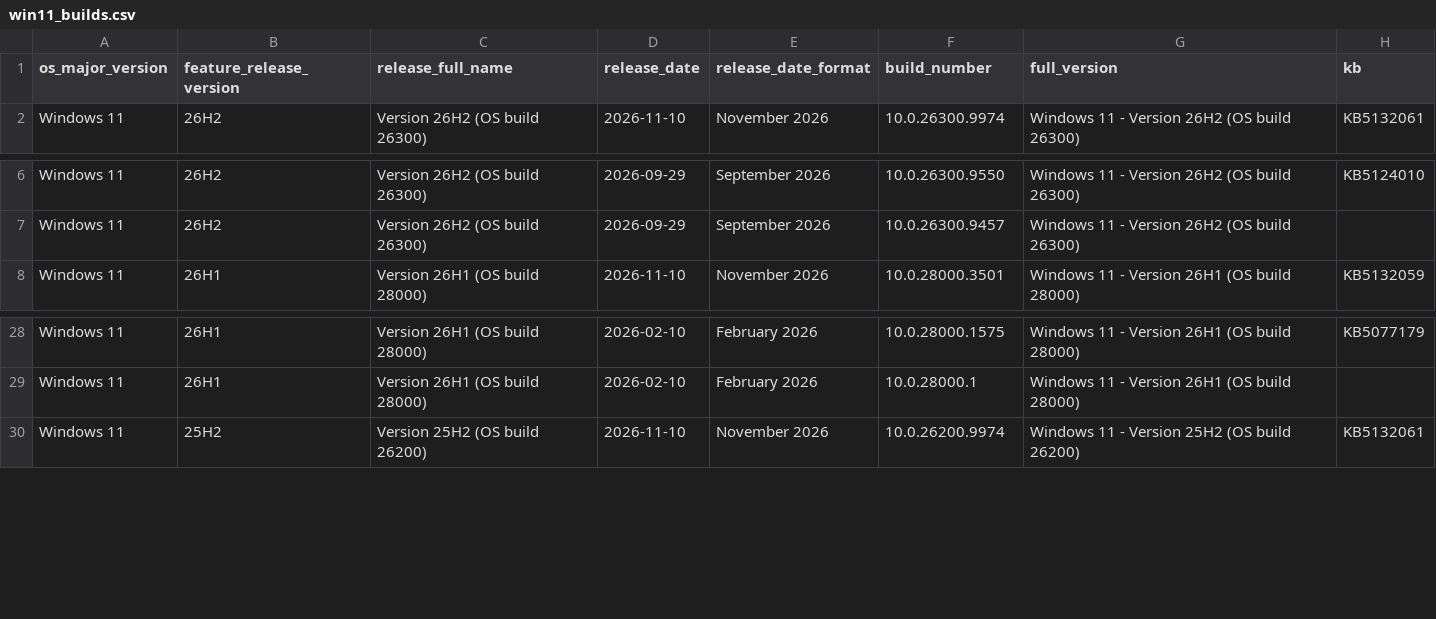
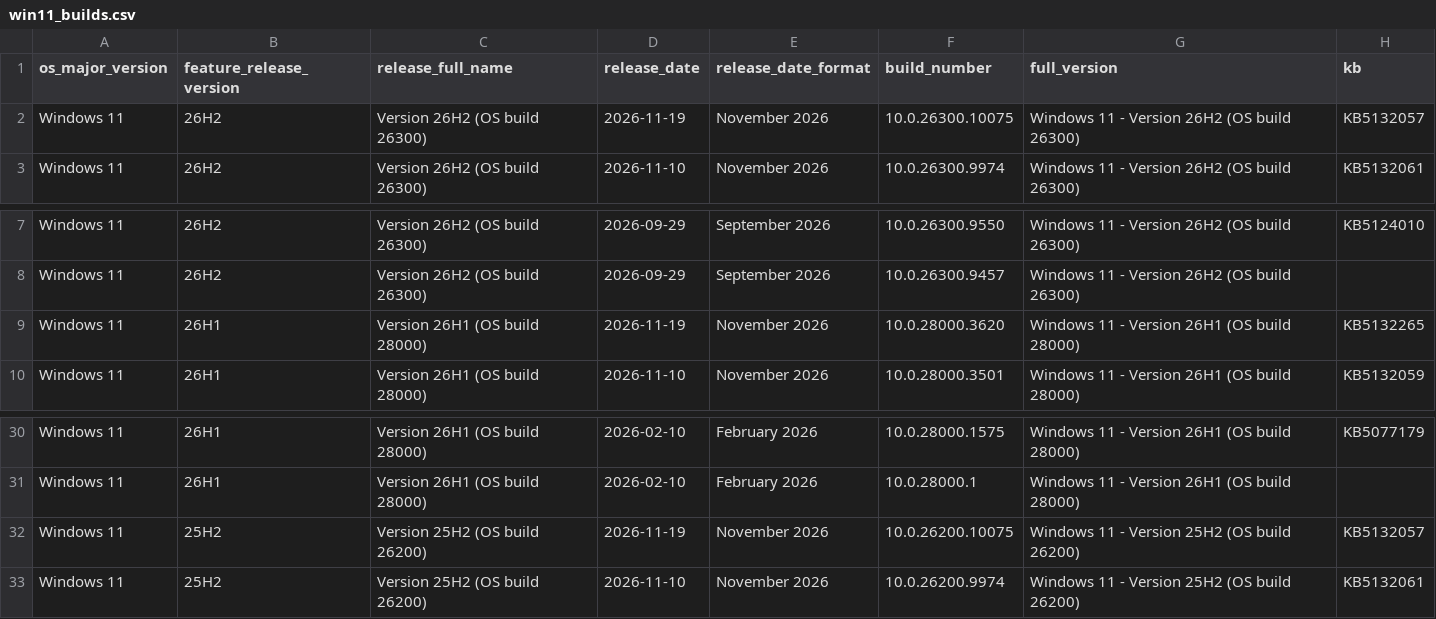
Before and after one commit to Clemv95/Windows-Update-CSV-Scraper, a CSV file: win11_builds.csv, drawn as a sheet; only a part is shown, gaps mark what is left out; the diff names each change by its address in the sheet, - before the commit and + after, or states it on an @@ line.

```diff
--- a/win11_builds.csv
+++ b/win11_builds.csv
+row 2: Windows 11 | 26H2 | Version 26H2 (OS build 26300) | 2026-11-19 | November 2026 | 10.0.26300.10075 | Windows 11 - Version 26H2 (OS build 26300) | KB5132057
+row 9: Windows 11 | 26H1 | Version 26H1 (OS build 28000) | 2026-11-19 | November 2026 | 10.0.28000.3620 | Windows 11 - Version 26H1 (OS build 28000) | KB5132265
+row 32: Windows 11 | 25H2 | Version 25H2 (OS build 26200) | 2026-11-19 | November 2026 | 10.0.26200.10075 | Windows 11 - Version 25H2 (OS build 26200) | KB5132057
```
